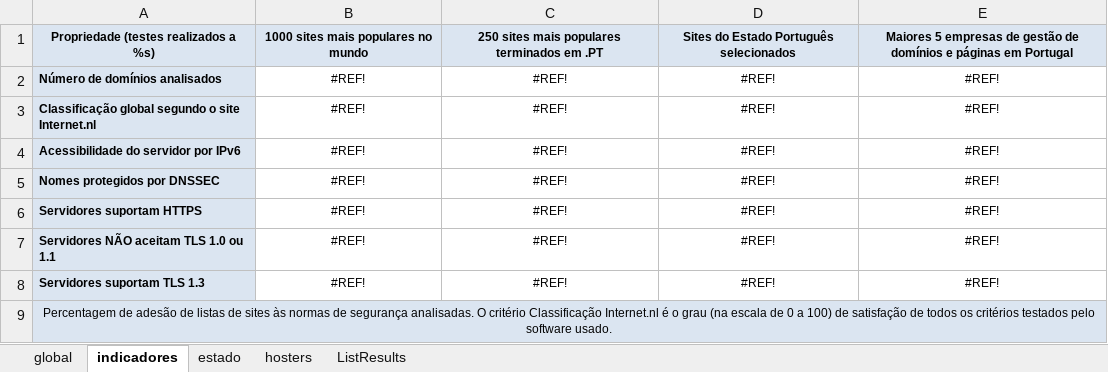
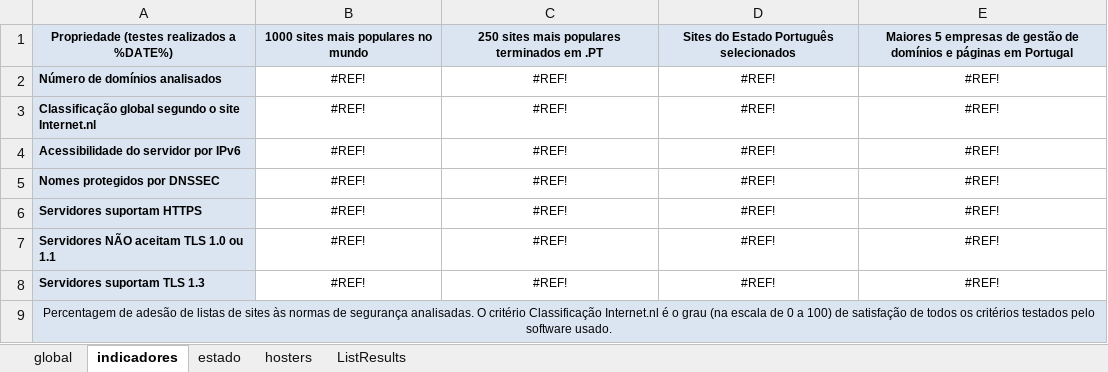
Before and after one commit to henriquej-0904/Observatory-ISOC, an Excel workbook: observatory.auto.update/config/template-report-web.xlsx, sheet indicadores, drawn as a sheet; values as stored, in another font and other column widths than the file's, no borders; the diff names each change by its address in the sheet, - before the commit and + after, or states it on an @@ line.

```diff
--- a/observatory.auto.update/config/template-report-web.xlsx (sheet indicadores)
+++ b/observatory.auto.update/config/template-report-web.xlsx (sheet indicadores)
-A1: Propriedade (testes realizados a %s)
+A1: Propriedade (testes realizados a %DATE%)
```
Also changed, not shown: sheet estado, sheet hosters, sheet global, 8 other files.
